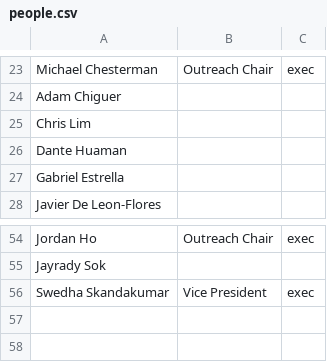
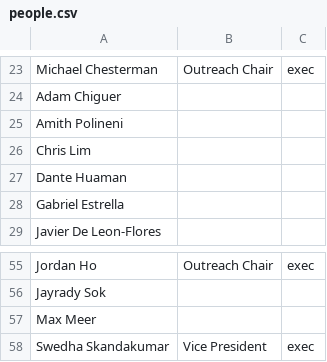
Before and after one commit to MARS-UVA/MARS, a CSV file: people.csv, drawn as a sheet; only a part is shown, gaps mark what is left out.

```diff
--- a/people.csv
+++ b/people.csv
@@ -24,2 +24,3 @@ Michael Chesterman,Outreach Chair,exec
 Adam Chiguer,,
+Amith Polineni,,
 Chris Lim,,
@@ -55,2 +56,3 @@ Jordan Ho,Outreach Chair,exec
 Jayrady Sok,,
+Max Meer,,
 Swedha Skandakumar,Vice President,exec
```
Also changed, not shown: 46 other files.
